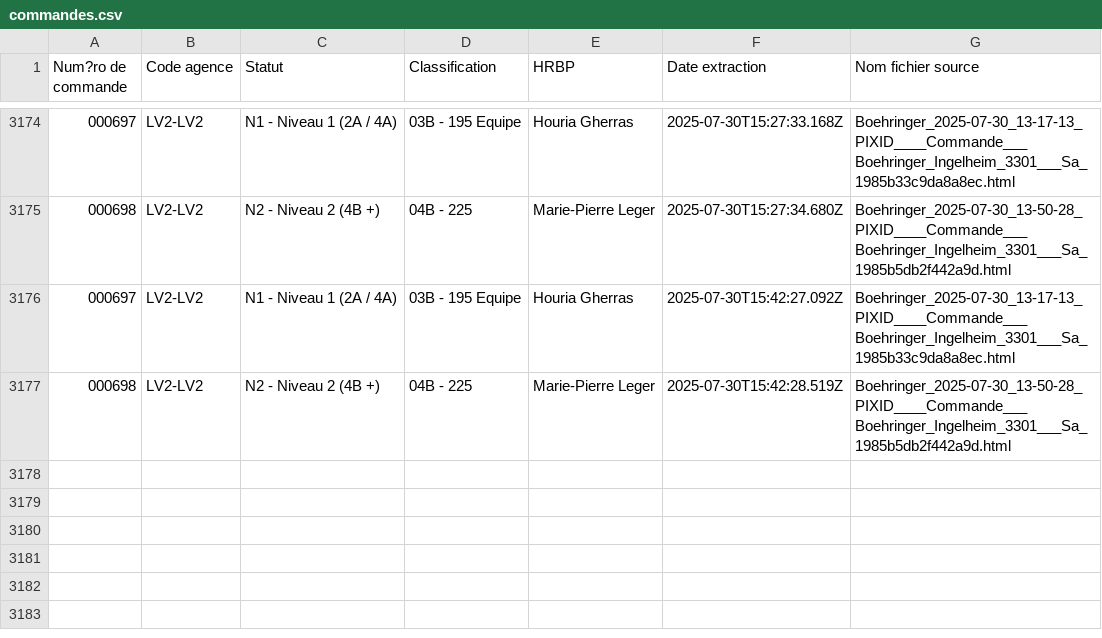
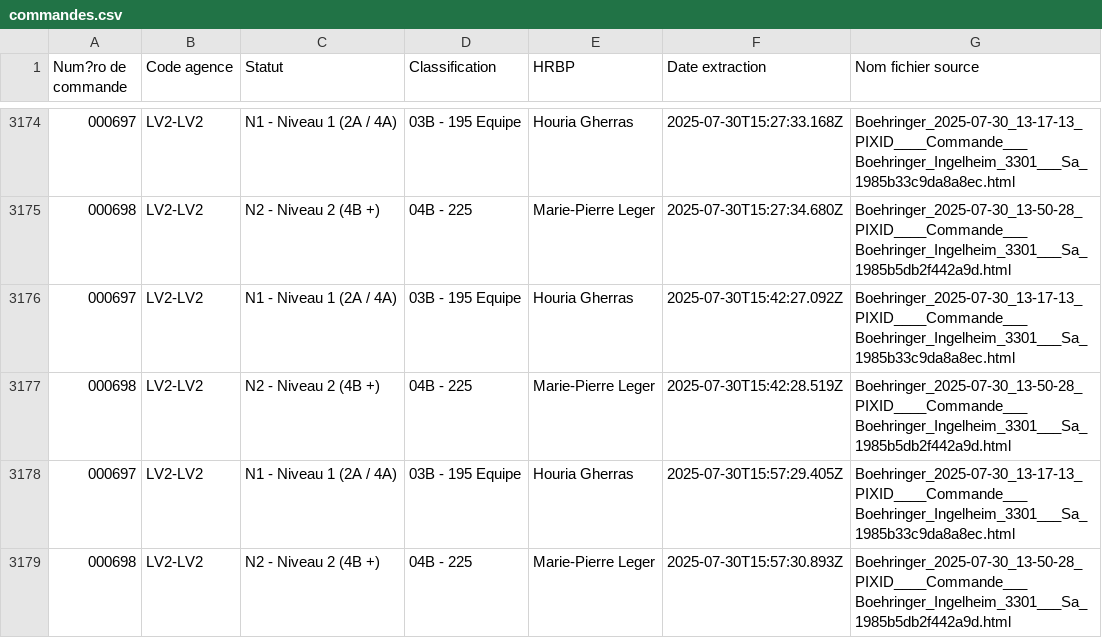
Before and after one commit to younessemlali/xml-boehringer-corrector, a CSV file: commandes.csv, drawn as a sheet; only a part is shown, gaps mark what is left out.

Commit message:
Mise à jour des commandes

```diff
--- a/commandes.csv
+++ b/commandes.csv
@@ -3177 +3177,3 @@ Num?ro de commande,Code agence,Statut,Classification,HRBP,Date extraction,Nom fi
 000698,LV2-LV2,N2 - Niveau 2 (4B +),04B - 225,Marie-Pierre Leger,2025-07-30T15:42:28.519Z,Boehringer_2025-07-30_13-50-28_PIXID____Commande___Boehringer_Ingelheim_3301___Sa_1985b5db2f442a9d.html
+000697,LV2-LV2,N1 - Niveau 1 (2A / 4A),03B - 195 Equipe,Houria Gherras,2025-07-30T15:57:29.405Z,Boehringer_2025-07-30_13-17-13_PIXID____Commande___Boehringer_Ingelheim_3301___Sa_1985b33c9da8a8ec.html
+000698,LV2-LV2,N2 - Niveau 2 (4B +),04B - 225,Marie-Pierre Leger,2025-07-30T15:57:30.893Z,Boehringer_2025-07-30_13-50-28_PIXID____Commande___Boehringer_Ingelheim_3301___Sa_1985b5db2f442a9d.html
```
